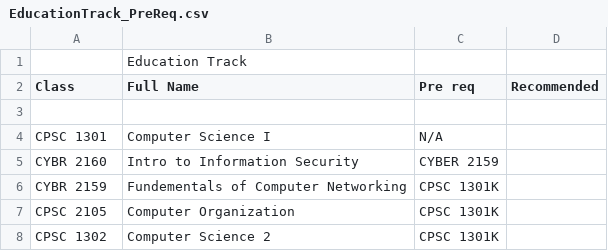
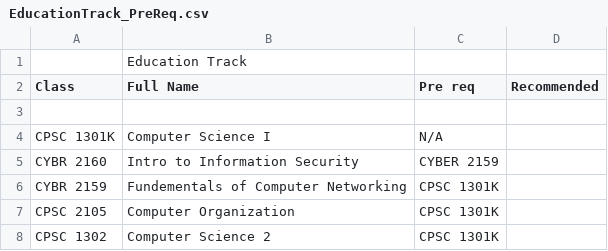
Before and after one commit to grantbriana/Simple-Course-Planning-Tool-, a CSV file: EducationTrack_PreReq.csv, drawn as a sheet; only a part is shown.

Commit message:
Update EducationTrack_PreReq.csv

```diff
--- a/EducationTrack_PreReq.csv
+++ b/EducationTrack_PreReq.csv
@@ -3,3 +3,3 @@ Class,Full Name,Pre req,Recommended
 ,,,
-CPSC 1301, Computer Science I, N/A,
+CPSC 1301K, Computer Science I, N/A,
 CYBR 2160,Intro to Information Security,CYBER 2159,
```
